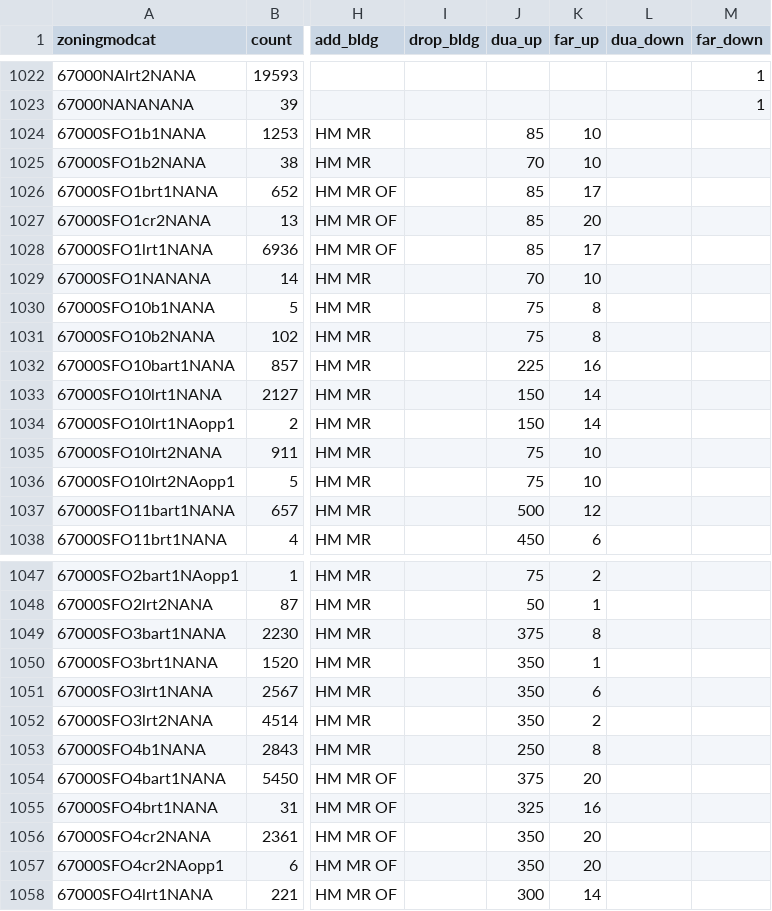
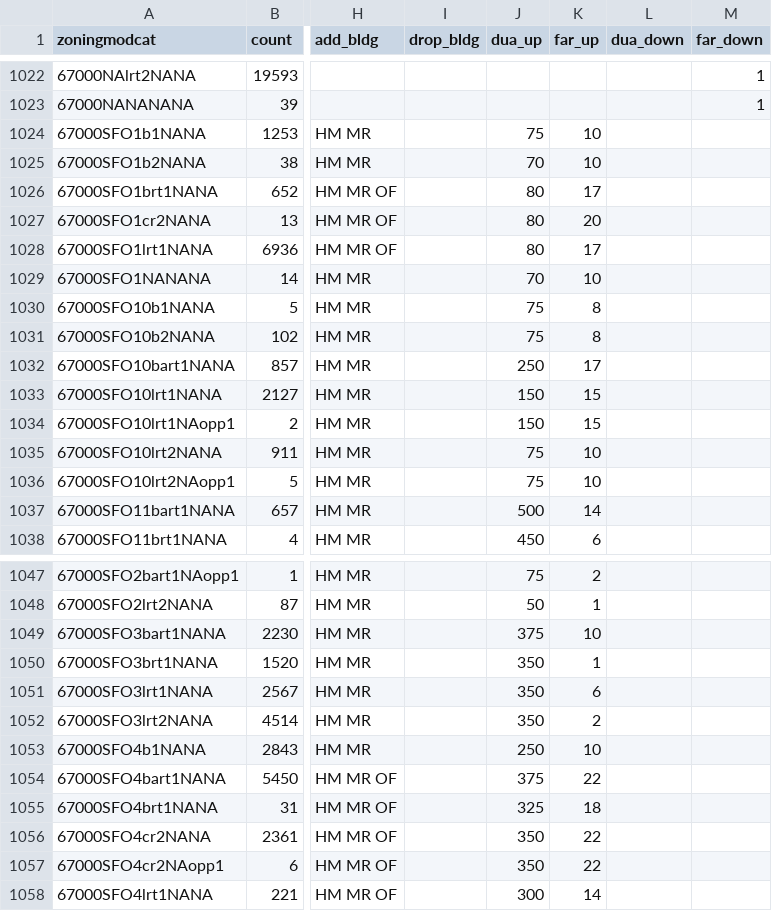
Before and after one commit to UDST/bayarea_urbansim, a CSV file: data/zoning_mods_4.csv, drawn as a sheet; only a part is shown, gaps mark what is left out; the diff covers the shown part only; the diff names each change by its address in the sheet, - before the commit and + after, or states it on an @@ line.

Commit message:
switch zoningmods4 and devproj

```diff
--- a/data/zoning_mods_4.csv
+++ b/data/zoning_mods_4.csv
-J1024 (dua_up): 85
+J1024 (dua_up): 75
-J1026:J1028 (dua_up): 85
+J1026:J1028 (dua_up): 80
-J1032 (dua_up): 225
+J1032 (dua_up): 250
-K1032 (far_up): 16
+K1032 (far_up): 17
-K1033:K1034 (far_up): 14
+K1033:K1034 (far_up): 15
-K1037 (far_up): 12
+K1037 (far_up): 14
-K1049 (far_up): 8
+K1049 (far_up): 10
-K1053 (far_up): 8
+K1053 (far_up): 10
-K1054 (far_up): 20
+K1054 (far_up): 22
-K1055 (far_up): 16
+K1055 (far_up): 18
-K1056:K1057 (far_up): 20
+K1056:K1057 (far_up): 22
```
Also changed, not shown: 33 edited cells elsewhere in this file, data/development_projects.csv.
